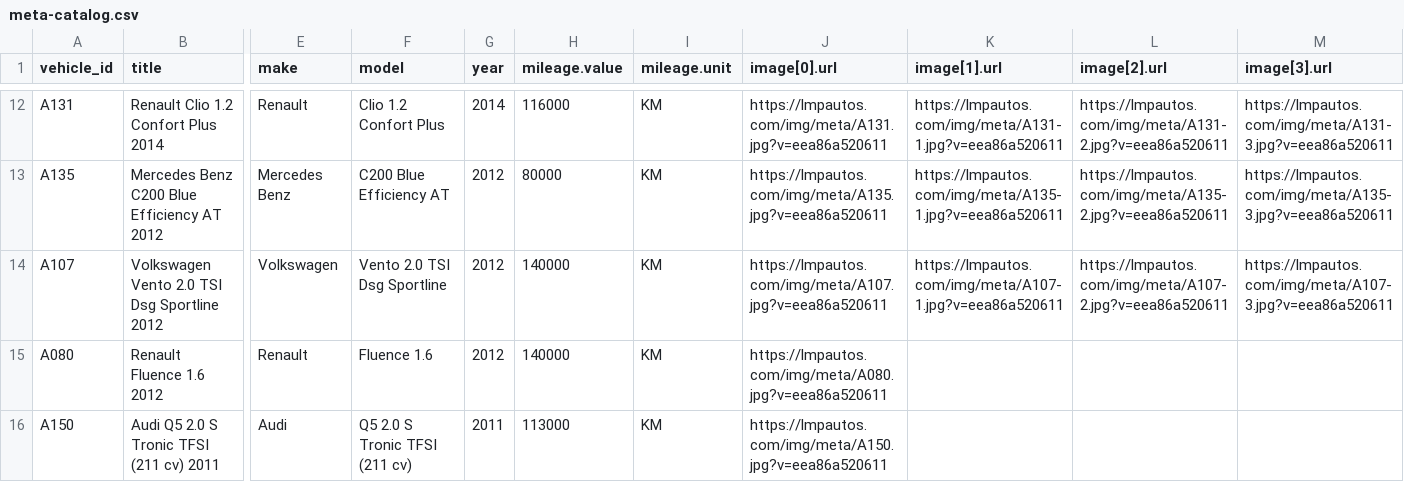
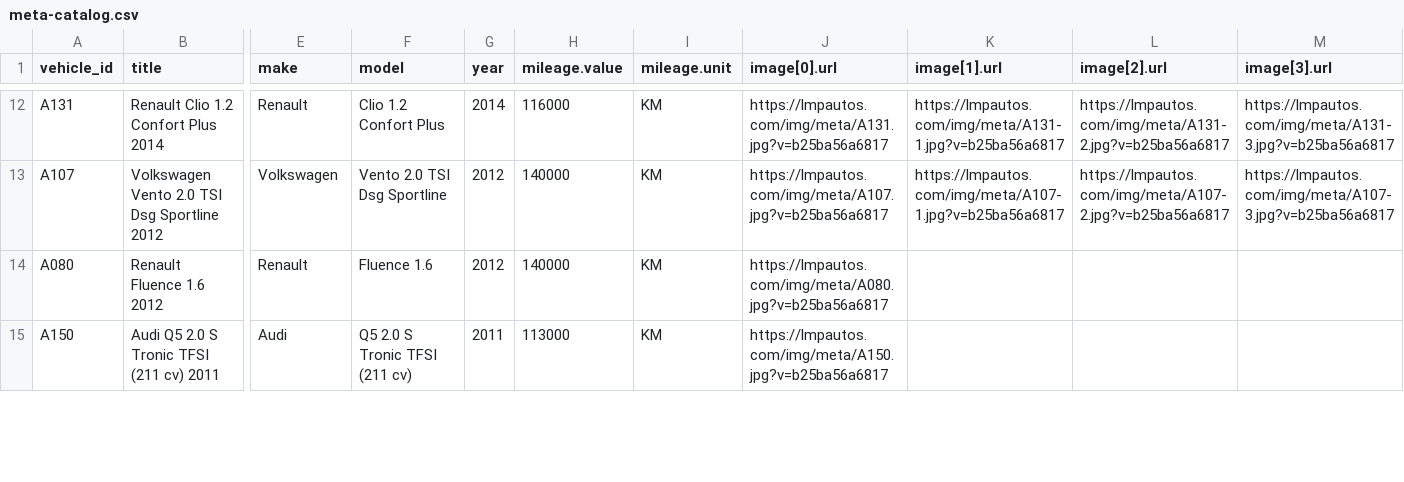
Before and after one commit to emanuelastudillo-mkt/lmp_automotores, a CSV file: meta-catalog.csv, drawn as a sheet; only a part is shown, gaps mark what is left out; removed rows and columns are numbered as before the commit, all else as after; rows hold the shown columns only; the diff covers the shown part only; the diff names each change by its address in the sheet, - before the commit and + after, or states it on an @@ line.

```diff
--- a/meta-catalog.csv
+++ b/meta-catalog.csv
-J12 (image[0].url): https://lmpautos.com/img/meta/A131.jpg?v=eea86a520611
+J12 (image[0].url): https://lmpautos.com/img/meta/A131.jpg?v=b25ba56a6817
-K12 (image[1].url): https://lmpautos.com/img/meta/A131-1.jpg?v=eea86a520611
+K12 (image[1].url): https://lmpautos.com/img/meta/A131-1.jpg?v=b25ba56a6817
-L12 (image[2].url): https://lmpautos.com/img/meta/A131-2.jpg?v=eea86a520611
+L12 (image[2].url): https://lmpautos.com/img/meta/A131-2.jpg?v=b25ba56a6817
-M12 (image[3].url): https://lmpautos.com/img/meta/A131-3.jpg?v=eea86a520611
+M12 (image[3].url): https://lmpautos.com/img/meta/A131-3.jpg?v=b25ba56a6817
-row 13: A135 | Mercedes Benz C200 Blue Efficiency AT 2012 | Mercedes Benz | C200 Blue Efficiency AT | 2012 | 80000 | KM | https://lmpautos.com/img/meta/A135.jpg?v=eea86a520611 | https://lmpautos.com/img/meta/A135-1.jpg?v=eea86a520611 | https://lmpautos.com/img/meta/A135-2.jpg?v=eea86a520611 | https://lmpautos.com/img/meta/A135-3.jpg?v=eea86a520611
-J13 (image[0].url): https://lmpautos.com/img/meta/A107.jpg?v=eea86a520611
+J13 (image[0].url): https://lmpautos.com/img/meta/A107.jpg?v=b25ba56a6817
-K13 (image[1].url): https://lmpautos.com/img/meta/A107-1.jpg?v=eea86a520611
+K13 (image[1].url): https://lmpautos.com/img/meta/A107-1.jpg?v=b25ba56a6817
-L13 (image[2].url): https://lmpautos.com/img/meta/A107-2.jpg?v=eea86a520611
+L13 (image[2].url): https://lmpautos.com/img/meta/A107-2.jpg?v=b25ba56a6817
-M13 (image[3].url): https://lmpautos.com/img/meta/A107-3.jpg?v=eea86a520611
+M13 (image[3].url): https://lmpautos.com/img/meta/A107-3.jpg?v=b25ba56a6817
-J14 (image[0].url): https://lmpautos.com/img/meta/A080.jpg?v=eea86a520611
+J14 (image[0].url): https://lmpautos.com/img/meta/A080.jpg?v=b25ba56a6817
-J15 (image[0].url): https://lmpautos.com/img/meta/A150.jpg?v=eea86a520611
+J15 (image[0].url): https://lmpautos.com/img/meta/A150.jpg?v=b25ba56a6817
```
Also changed, not shown: 2 removed rows and 36 edited cells elsewhere in this file, 44 other files.
